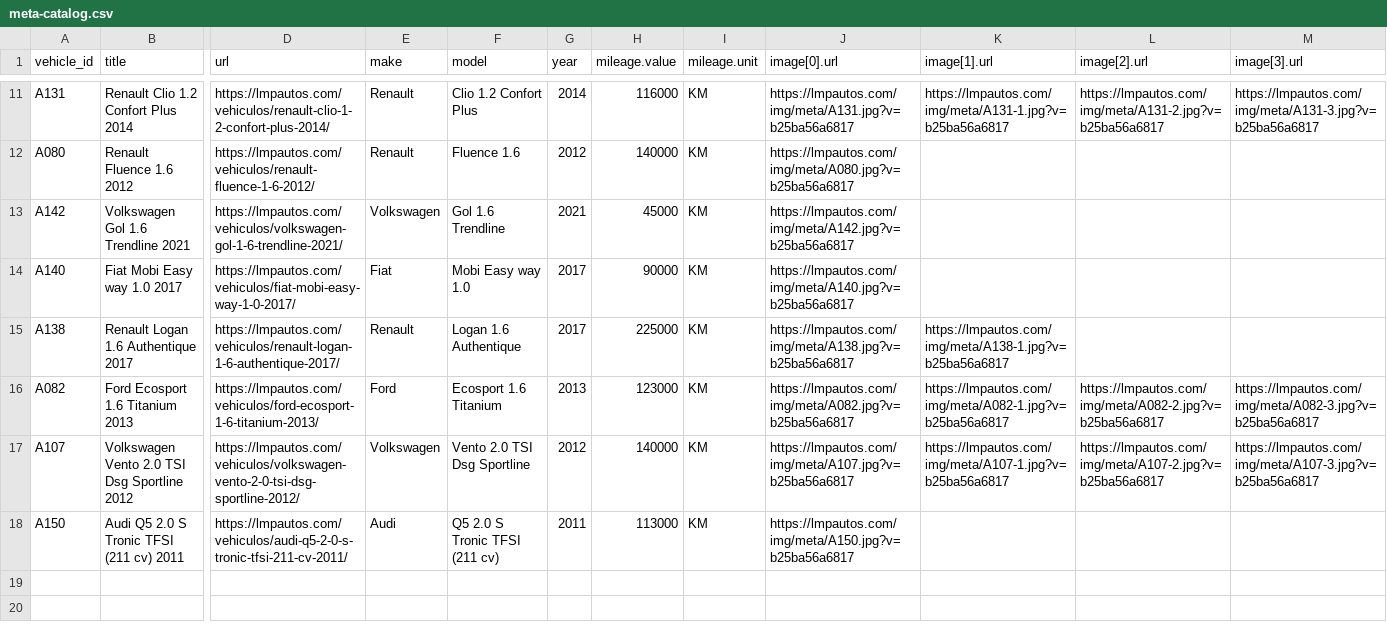
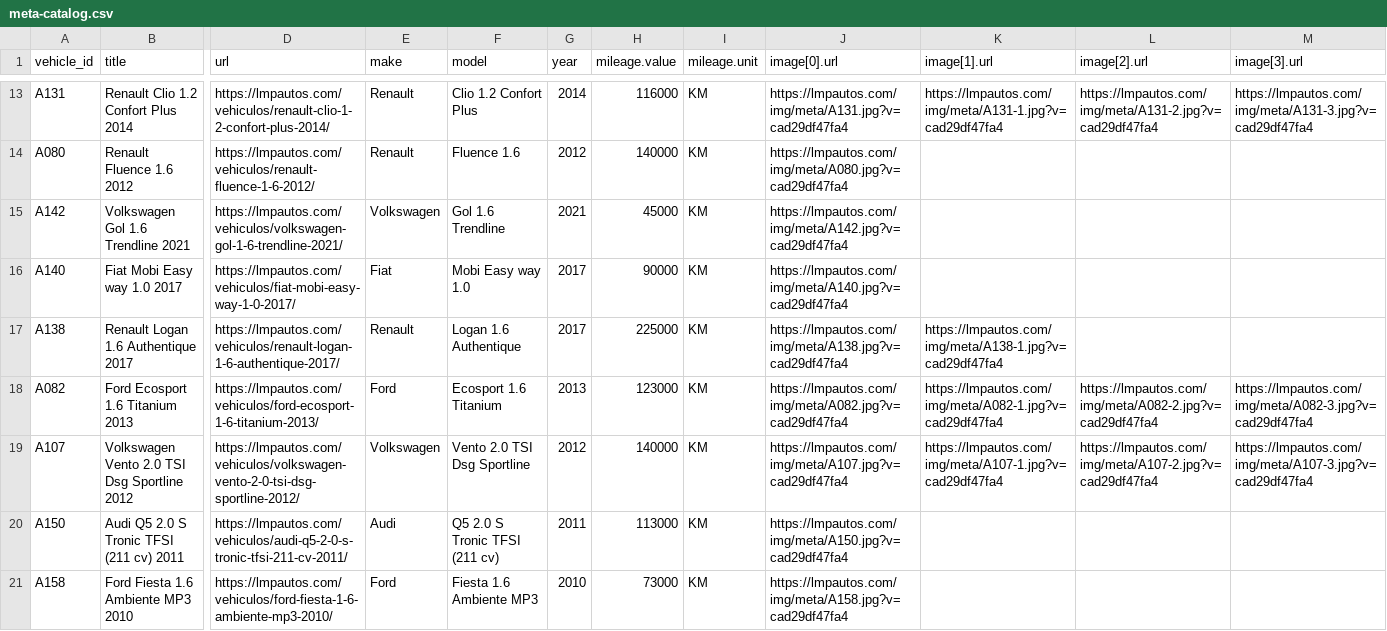
Before and after one commit to emanuelastudillo-mkt/lmp_automotores, a CSV file: meta-catalog.csv, drawn as a sheet; only a part is shown, gaps mark what is left out; addresses are those after the commit; rows hold the shown columns only; the diff covers the shown part only; the diff names each change by its address in the sheet, - before the commit and + after, or states it on an @@ line.

```diff
--- a/meta-catalog.csv
+++ b/meta-catalog.csv
-J13 (image[0].url): https://lmpautos.com/img/meta/A131.jpg?v=b25ba56a6817
+J13 (image[0].url): https://lmpautos.com/img/meta/A131.jpg?v=cad29df47fa4
-K13 (image[1].url): https://lmpautos.com/img/meta/A131-1.jpg?v=b25ba56a6817
+K13 (image[1].url): https://lmpautos.com/img/meta/A131-1.jpg?v=cad29df47fa4
-L13 (image[2].url): https://lmpautos.com/img/meta/A131-2.jpg?v=b25ba56a6817
+L13 (image[2].url): https://lmpautos.com/img/meta/A131-2.jpg?v=cad29df47fa4
-M13 (image[3].url): https://lmpautos.com/img/meta/A131-3.jpg?v=b25ba56a6817
+M13 (image[3].url): https://lmpautos.com/img/meta/A131-3.jpg?v=cad29df47fa4
-J14 (image[0].url): https://lmpautos.com/img/meta/A080.jpg?v=b25ba56a6817
+J14 (image[0].url): https://lmpautos.com/img/meta/A080.jpg?v=cad29df47fa4
-J15 (image[0].url): https://lmpautos.com/img/meta/A142.jpg?v=b25ba56a6817
+J15 (image[0].url): https://lmpautos.com/img/meta/A142.jpg?v=cad29df47fa4
-J16 (image[0].url): https://lmpautos.com/img/meta/A140.jpg?v=b25ba56a6817
+J16 (image[0].url): https://lmpautos.com/img/meta/A140.jpg?v=cad29df47fa4
-J17 (image[0].url): https://lmpautos.com/img/meta/A138.jpg?v=b25ba56a6817
+J17 (image[0].url): https://lmpautos.com/img/meta/A138.jpg?v=cad29df47fa4
-K17 (image[1].url): https://lmpautos.com/img/meta/A138-1.jpg?v=b25ba56a6817
+K17 (image[1].url): https://lmpautos.com/img/meta/A138-1.jpg?v=cad29df47fa4
-J18 (image[0].url): https://lmpautos.com/img/meta/A082.jpg?v=b25ba56a6817
+J18 (image[0].url): https://lmpautos.com/img/meta/A082.jpg?v=cad29df47fa4
-K18 (image[1].url): https://lmpautos.com/img/meta/A082-1.jpg?v=b25ba56a6817
+K18 (image[1].url): https://lmpautos.com/img/meta/A082-1.jpg?v=cad29df47fa4
-L18 (image[2].url): https://lmpautos.com/img/meta/A082-2.jpg?v=b25ba56a6817
+L18 (image[2].url): https://lmpautos.com/img/meta/A082-2.jpg?v=cad29df47fa4
-M18 (image[3].url): https://lmpautos.com/img/meta/A082-3.jpg?v=b25ba56a6817
+M18 (image[3].url): https://lmpautos.com/img/meta/A082-3.jpg?v=cad29df47fa4
-J19 (image[0].url): https://lmpautos.com/img/meta/A107.jpg?v=b25ba56a6817
+J19 (image[0].url): https://lmpautos.com/img/meta/A107.jpg?v=cad29df47fa4
-K19 (image[1].url): https://lmpautos.com/img/meta/A107-1.jpg?v=b25ba56a6817
+K19 (image[1].url): https://lmpautos.com/img/meta/A107-1.jpg?v=cad29df47fa4
-L19 (image[2].url): https://lmpautos.com/img/meta/A107-2.jpg?v=b25ba56a6817
+L19 (image[2].url): https://lmpautos.com/img/meta/A107-2.jpg?v=cad29df47fa4
-M19 (image[3].url): https://lmpautos.com/img/meta/A107-3.jpg?v=b25ba56a6817
+M19 (image[3].url): https://lmpautos.com/img/meta/A107-3.jpg?v=cad29df47fa4
-J20 (image[0].url): https://lmpautos.com/img/meta/A150.jpg?v=b25ba56a6817
+J20 (image[0].url): https://lmpautos.com/img/meta/A150.jpg?v=cad29df47fa4
+row 21: A158 | Ford Fiesta 1.6 Ambiente MP3 2010 | https://lmpautos.com/vehiculos/ford-fiesta-1-6-ambiente-mp3-2010/ | Ford | Fiesta 1.6 Ambiente MP3 | 2010 | 73000 | KM | https://lmpautos.com/img/meta/A158.jpg?v=cad29df47fa4
```
Also changed, not shown: 2 added rows and 30 edited cells elsewhere in this file, 52 other files.
